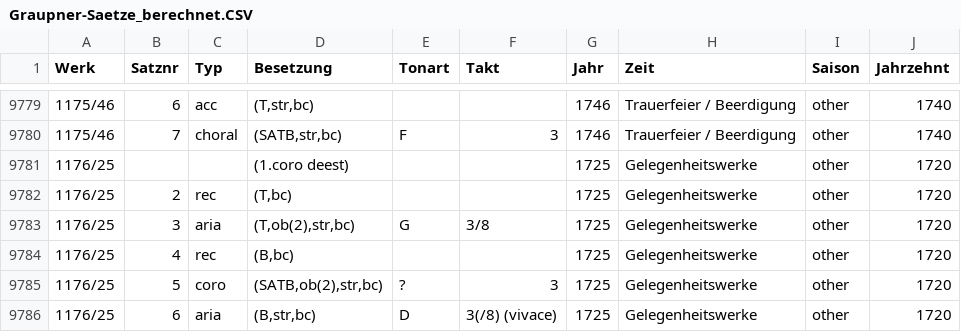
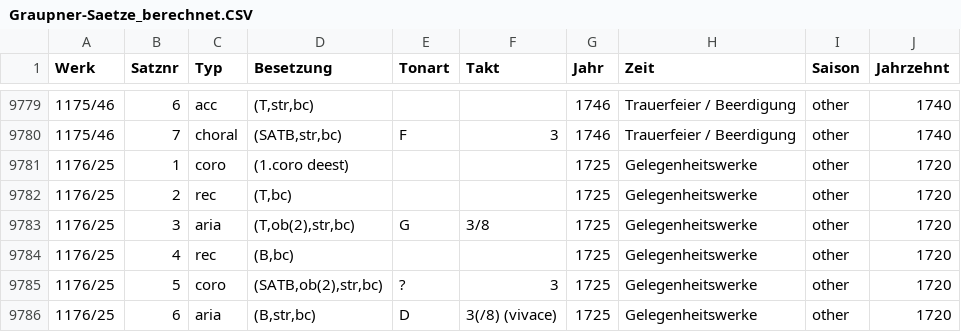
Before and after one commit to digimuwi/vibe-coding-seminar, a CSV file: musikanalyse/graupner/Graupner-Saetze_berechnet.CSV, drawn as a sheet; only a part is shown, gaps mark what is left out; the diff covers the shown part only; the diff names each change by its address in the sheet, - before the commit and + after, or states it on an @@ line.

```diff
--- a/musikanalyse/graupner/Graupner-Saetze_berechnet.CSV
+++ b/musikanalyse/graupner/Graupner-Saetze_berechnet.CSV
-B9781 (Satznr): (empty)
+B9781 (Satznr): 1
-C9781 (Typ): (empty)
+C9781 (Typ): coro
```
Also changed, not shown: 75 edited cells elsewhere in this file, musikanalyse/graupner/plots/tonart_by_season.csv, 42 other files.
